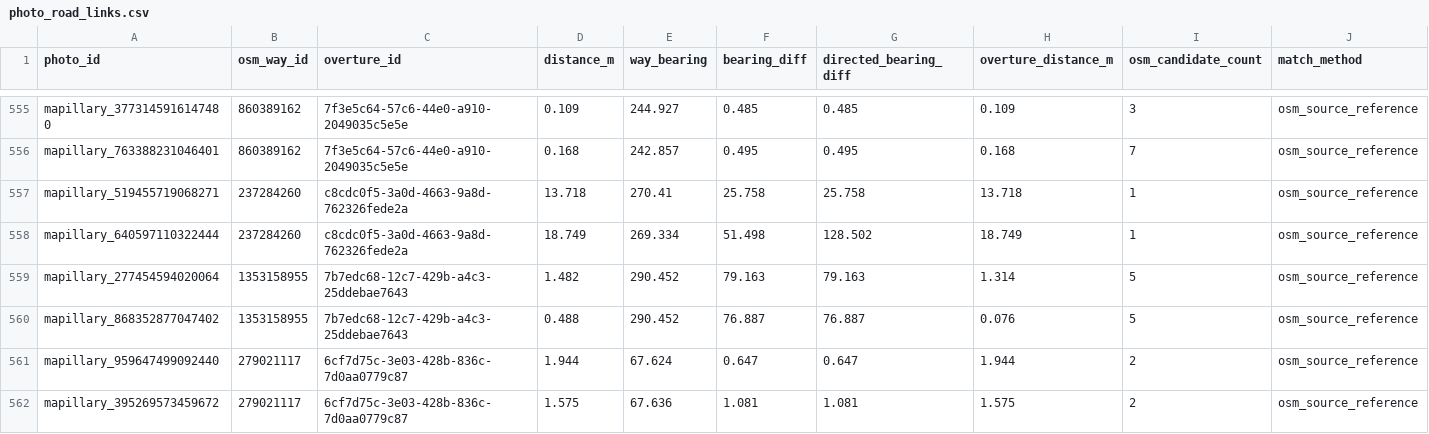
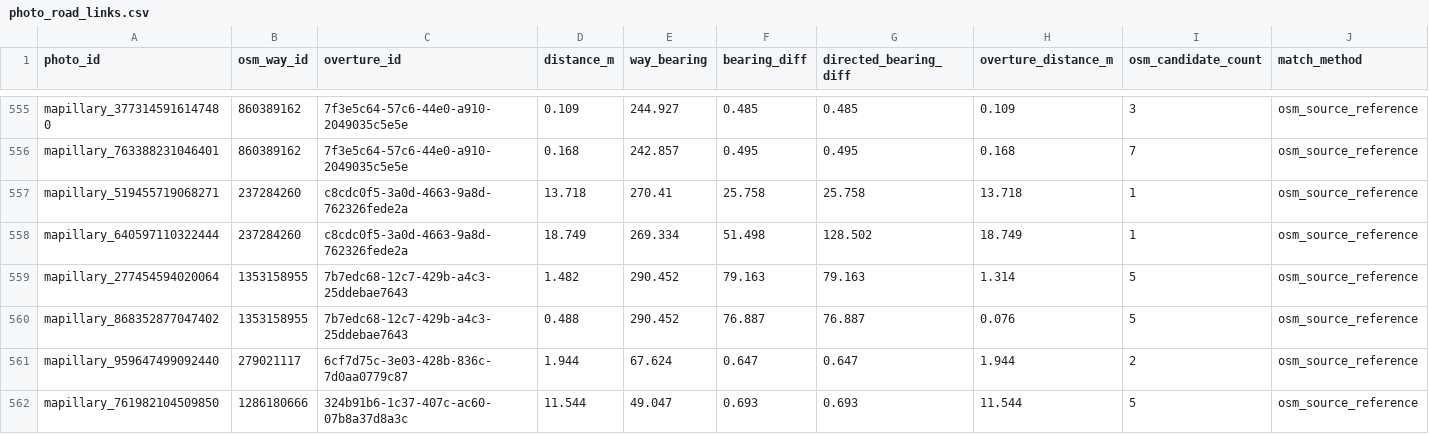
Before and after one commit to LucasMatuszewski/jsystems-claude-codex-gis-2026-11, a CSV file: course-materials/exercise-data/map-qa/photo_road_links.csv, drawn as a sheet; only a part is shown, gaps mark what is left out; removed rows and columns are numbered as before the commit, all else as after; rows hold the shown columns only; the diff names each change by its address in the sheet, - before the commit and + after, or states it on an @@ line.

```diff
--- a/course-materials/exercise-data/map-qa/photo_road_links.csv
+++ b/course-materials/exercise-data/map-qa/photo_road_links.csv
-row 562: mapillary_395269573459672 | 279021117 | 6cf7d75c-3e03-428b-836c-7d0aa0779c87 | 1.575 | 67.636 | 1.081 | 1.081 | 1.575 | 2 | osm_source_reference
+row 562: mapillary_761982104509850 | 1286180666 | 324b91b6-1c37-407c-ac60-07b8a37d8a3c | 11.544 | 49.047 | 0.693 | 0.693 | 11.544 | 5 | osm_source_reference
```
Also changed, not shown: course-materials/exercise-data/map-qa/photos.csv, 5 other files.
